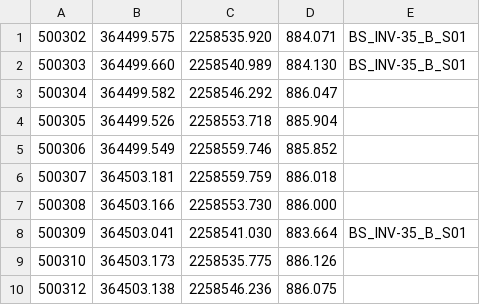
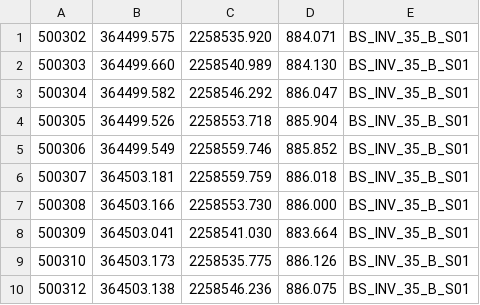
Before and after one commit to Flippigan/Inverter-Pile-As-Builts, a CSV file: V2/ACTUAL As-builts/Bottom/Inverter_35_B_INV_ONLY.csv, drawn as a sheet.

```diff
--- a/V2/ACTUAL As-builts/Bottom/Inverter_35_B_INV_ONLY.csv
+++ b/V2/ACTUAL As-builts/Bottom/Inverter_35_B_INV_ONLY.csv
@@ -1,10 +1,10 @@
-500302,364499.575,2258535.920,884.071,BS_INV-35_B_S01
-500303,364499.660,2258540.989,884.130,BS_INV-35_B_S01
-500304,364499.582,2258546.292,886.047,
-500305,364499.526,2258553.718,885.904,
-500306,364499.549,2258559.746,885.852,
-500307,364503.181,2258559.759,886.018,
-500308,364503.166,2258553.730,886.000,
-500309,364503.041,2258541.030,883.664,BS_INV-35_B_S01
-500310,364503.173,2258535.775,886.126,
-500312,364503.138,2258546.236,886.075,
+500302,364499.575,2258535.920,884.071,BS_INV_35_B_S01
+500303,364499.660,2258540.989,884.130,BS_INV_35_B_S01
+500304,364499.582,2258546.292,886.047,BS_INV_35_B_S01
+500305,364499.526,2258553.718,885.904,BS_INV_35_B_S01
+500306,364499.549,2258559.746,885.852,BS_INV_35_B_S01
+500307,364503.181,2258559.759,886.018,BS_INV_35_B_S01
+500308,364503.166,2258553.730,886.000,BS_INV_35_B_S01
+500309,364503.041,2258541.030,883.664,BS_INV_35_B_S01
+500310,364503.173,2258535.775,886.126,BS_INV_35_B_S01
+500312,364503.138,2258546.236,886.075,BS_INV_35_B_S01
```
Also changed, not shown: V2/ACTUAL As-builts/Bottom/Inverter_32_B_INV_ONLY.csv, V2/ACTUAL As-builts/Top/Inverter_1_T_INV_ONLY.csv, 26 other files.
